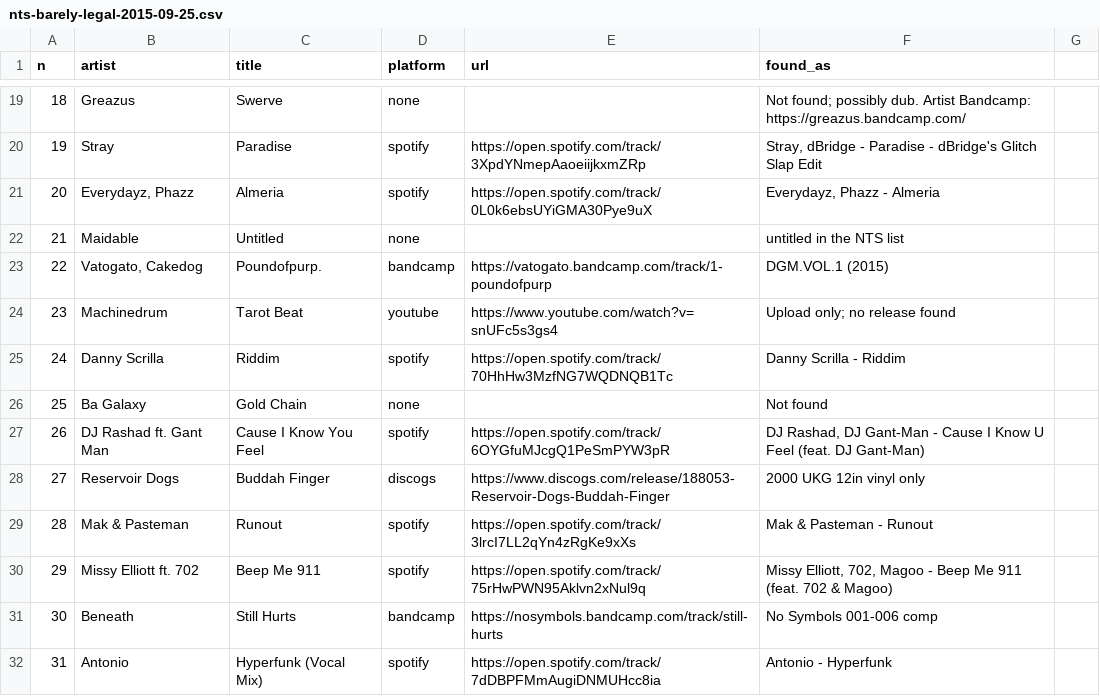
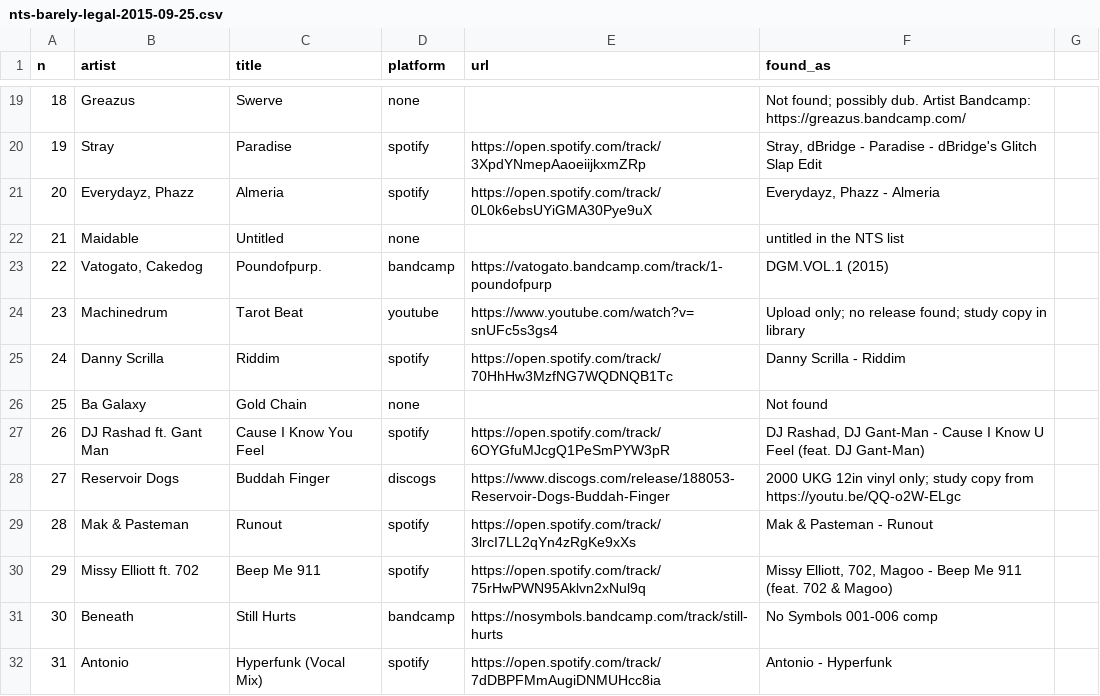
Before and after one commit to chaosisnotrandomitisrhythmic/paradise_garage, a CSV file: metadata/nts-barely-legal-2015-09-25.csv, drawn as a sheet; only a part is shown, gaps mark what is left out; the diff covers the shown part only.

Commit message:
Barely Legal: Neverland from Spotify, study copies of the other eight
#43 Neverland is on Spotify, credited to Mala alone: recorded lossless
and added to the playlist. The four upload-only tracks (#4, 9, 23, 48)
and the four other vinyl-only records (#27, 32, 35, 41) go into the
library from the YouTube upload with the most energy above 14-19 kHz,
full length breaking ties; tagged source=youtube with the upload's URL,
24-bit/44.1 FLAC at -1 dB. Catalog now 321 tracks.

```diff
--- a/metadata/nts-barely-legal-2015-09-25.csv
+++ b/metadata/nts-barely-legal-2015-09-25.csv
@@ -23,3 +23,3 @@ n,artist,title,platform,url,found_as
 22,"Vatogato, Cakedog",Poundofpurp.,bandcamp,https://vatogato.bandcamp.com/track/1-poundofpurp,DGM.VOL.1 (2015)
-23,Machinedrum,Tarot Beat,youtube,https://www.youtube.com/watch?v=snUFc5s3gs4,Upload only; no release found
+23,Machinedrum,Tarot Beat,youtube,https://www.youtube.com/watch?v=snUFc5s3gs4,Upload only; no release found; study copy in library
 24,Danny Scrilla,Riddim,spotify,https://open.spotify.com/track/70HhHw3MzfNG7WQDNQB1Tc,Danny Scrilla - Riddim
@@ -27,3 +27,3 @@ n,artist,title,platform,url,found_as
 26,DJ Rashad ft. Gant Man,Cause I Know You Feel,spotify,https://open.spotify.com/track/6OYGfuMJcgQ1PeSmPYW3pR,"DJ Rashad, DJ Gant-Man - Cause I Know U Feel (feat. DJ Gant-Man)"
-27,Reservoir Dogs,Buddah Finger,discogs,https://www.discogs.com/release/188053-Reservoir-Dogs-Buddah-Finger,2000 UKG 12in vinyl only
+27,Reservoir Dogs,Buddah Finger,discogs,https://www.discogs.com/release/188053-Reservoir-Dogs-Buddah-Finger,2000 UKG 12in vinyl only; study copy from https://youtu.be/QQ-o2W-ELgc
 28,Mak & Pasteman,Runout,spotify,https://open.spotify.com/track/3lrcI7LL2qYn4zRgKe9xXs,Mak & Pasteman - Runout
```
Also changed, not shown: 10 edited cells elsewhere in this file, 2 other files.
